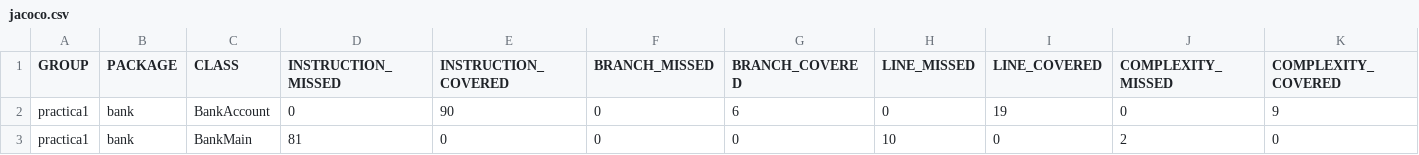
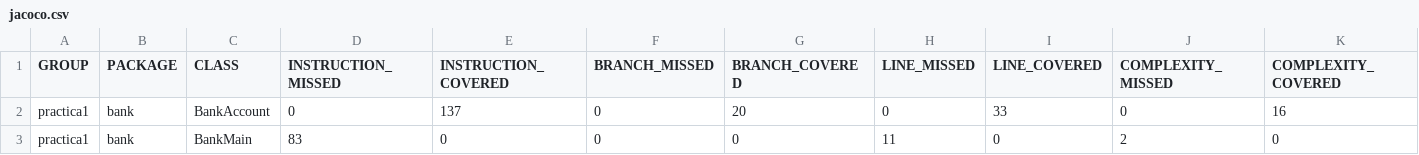
Before and after one commit to SimulationOfMario/MyP-Practicas, a CSV file: practica1/target/site/jacoco/jacoco.csv, drawn as a sheet; only a part is shown; the diff names each change by its address in the sheet, - before the commit and + after, or states it on an @@ line.

Commit message:
Práctica 1 - Updated jacoco

```diff
--- a/practica1/target/site/jacoco/jacoco.csv
+++ b/practica1/target/site/jacoco/jacoco.csv
-E2 (INSTRUCTION_COVERED): 90
+E2 (INSTRUCTION_COVERED): 137
-G2 (BRANCH_COVERED): 6
+G2 (BRANCH_COVERED): 20
-I2 (LINE_COVERED): 19
+I2 (LINE_COVERED): 33
-K2 (COMPLEXITY_COVERED): 9
+K2 (COMPLEXITY_COVERED): 16
-D3 (INSTRUCTION_MISSED): 81
+D3 (INSTRUCTION_MISSED): 83
-H3 (LINE_MISSED): 10
+H3 (LINE_MISSED): 11
```
Also changed, not shown: 13 other files.
